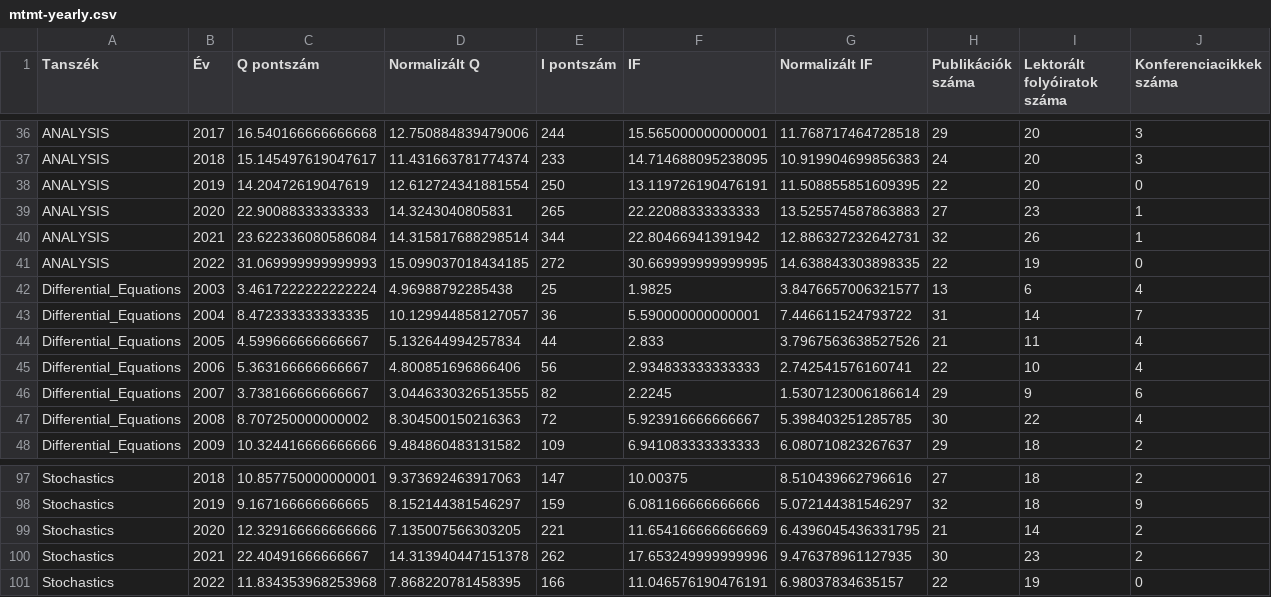
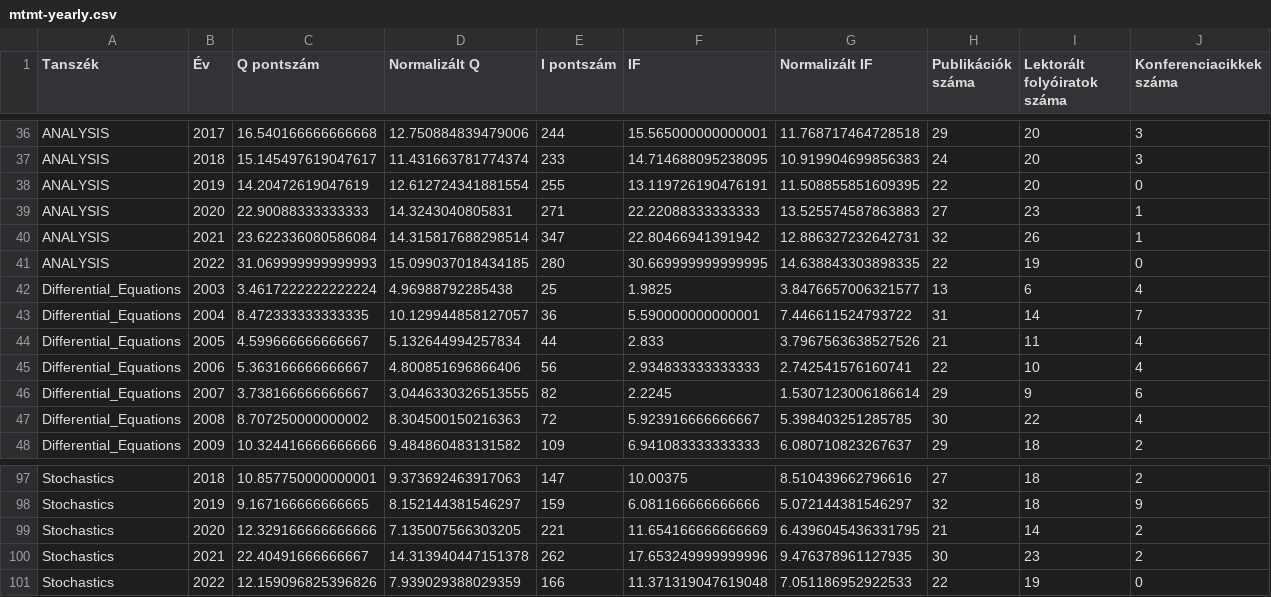
Before and after one commit to faresghezal/streamlit_app, a CSV file: mtmt-yearly.csv, drawn as a sheet; only a part is shown, gaps mark what is left out; the diff names each change by its address in the sheet, - before the commit and + after, or states it on an @@ line.

```diff
--- a/mtmt-yearly.csv
+++ b/mtmt-yearly.csv
-E38 (I pontszám): 250
+E38 (I pontszám): 255
-E39 (I pontszám): 265
+E39 (I pontszám): 271
-E40 (I pontszám): 344
+E40 (I pontszám): 347
-E41 (I pontszám): 272
+E41 (I pontszám): 280
-C101 (Q pontszám): 11.834353968253968
+C101 (Q pontszám): 12.159096825396826
-D101 (Normalizált Q): 7.868220781458395
+D101 (Normalizált Q): 7.939029388029359
-F101 (IF): 11.046576190476191
+F101 (IF): 11.371319047619048
-G101 (Normalizált IF): 6.98037834635157
+G101 (Normalizált IF): 7.051186952922533
```
Also changed, not shown: mtmt-faculty-yearly.csv, node_person.csv, 4 other files.
